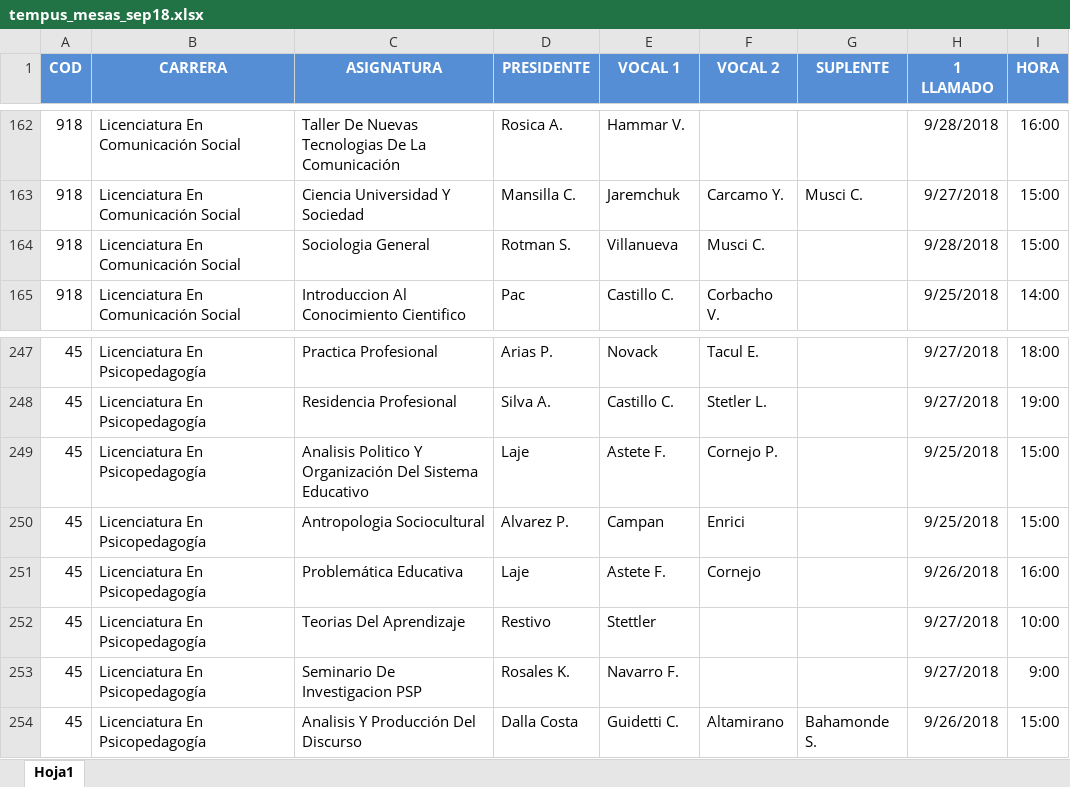
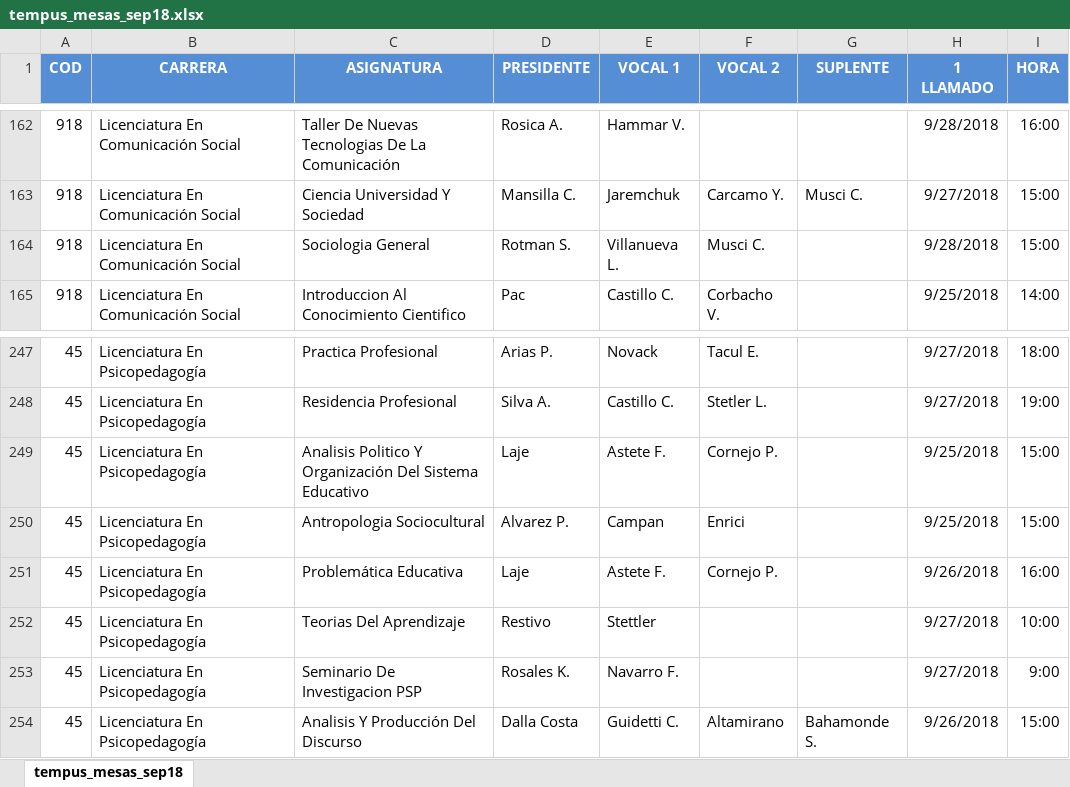
Before and after one commit to grupoyenu/yenu, an Excel workbook: 03. Analisis y diseño/04. Base de datos/04. Archivos/tempus_mesas_sep18.xlsx, sheet tempus_mesas_sep18, drawn as a sheet; only a part is shown, gaps mark what is left out; values as stored, in another font and other column widths than the file's, no borders; the diff covers the shown part only; the diff names each change by its address in the sheet, - before the commit and + after, or states it on an @@ line.

Commit message:
Archivo Mesas de Examen (SEP2018): Excel y CSV completos.

```diff
--- a/03. Analisis y diseño/04. Base de datos/04. Archivos/tempus_mesas_sep18.xlsx (sheet tempus_mesas_sep18)
+++ b/03. Analisis y diseño/04. Base de datos/04. Archivos/tempus_mesas_sep18.xlsx (sheet tempus_mesas_sep18)
-sheet tab: Hoja1
+sheet tab: tempus_mesas_sep18
-E164 (VOCAL 1): Villanueva
+E164 (VOCAL 1): Villanueva L.
-F251 (VOCAL 2): Cornejo
+F251 (VOCAL 2): Cornejo P.
```
Also changed, not shown: 23 added rows and 12 edited cells elsewhere in this sheet, 1 other file.
